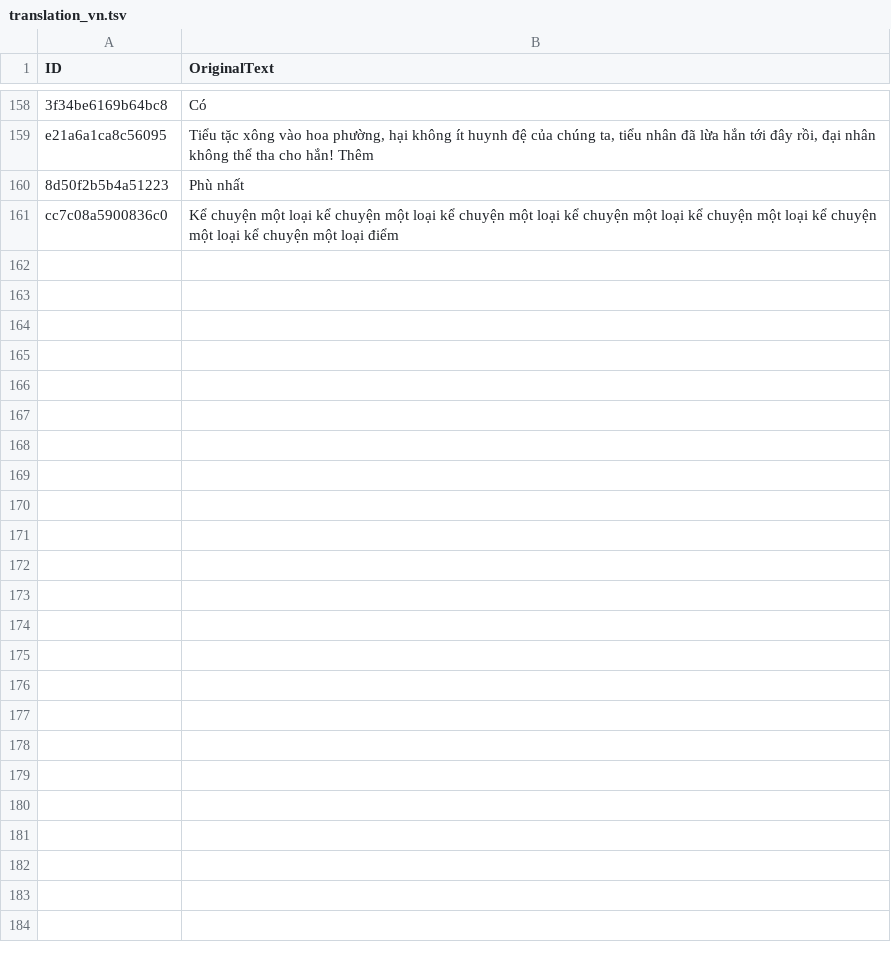
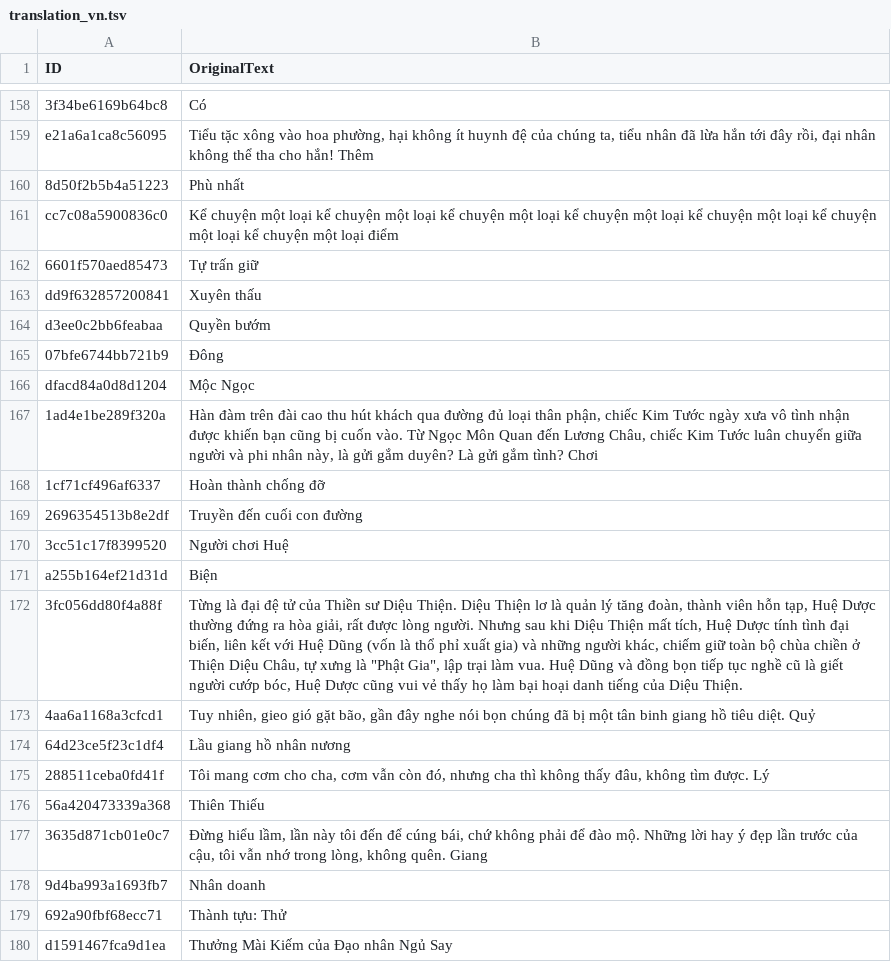
Before and after one commit to dah215/Wwm-Translation, a TSV file: translation_vn.tsv, drawn as a sheet; only a part is shown, gaps mark what is left out; the diff covers the shown part only.

```diff
--- a/translation_vn.tsv
+++ b/translation_vn.tsv
@@ -161 +161,20 @@ e21a6a1ca8c56095	Tiểu tặc xông vào hoa phường, hại không ít huynh
 cc7c08a5900836c0	Kể chuyện một loại kể chuyện một loại kể chuyện một loại kể chuyện một loại kể chuyện một loại kể chuyện một loại kể chuyện một loại điểm
+6601f570aed85473	Tự trấn giữ
+dd9f632857200841	Xuyên thấu
+d3ee0c2bb6feabaa	Quyền bướm
+07bfe6744bb721b9	Đông
+dfacd84a0d8d1204	Mộc Ngọc
+1ad4e1be289f320a	Hàn đàm trên đài cao thu hút khách qua đường đủ loại thân phận, chiếc Kim Tước ngày xưa vô tình nhận được khiến bạn cũng bị cuốn vào. Từ Ngọc Môn Quan đến Lương Châu, chiếc Kim Tước luân chuyển giữa người và phi nhân này, là gửi gắm duyên? Là gửi gắm tình? Chơi
+1cf71cf496af6337	Hoàn thành chống đỡ
+2696354513b8e2df	Truyền đến cuối con đường
+3cc51c17f8399520	Người chơi Huệ
+a255b164ef21d31d	Biện
+3fc056dd80f4a88f	"Từng là đại đệ tử của Thiền sư Diệu Thiện. Diệu Thiện lơ là quản lý tăng đoàn, thành viên hỗn tạp, Huệ Dược thường đứng ra hòa giải, rất được lòng người. Nhưng sau khi Diệu Thiện mất tích, Huệ Dược tính tình đại biến, liên kết với Huệ Dũng (vốn là thổ phỉ xuất gia) và những người khác, chiếm giữ toàn bộ chùa chiền ở Thiện Diệu Châu, tự xưng là ""Phật Gia"", lập trại làm vua. Huệ Dũng và đồng bọn tiếp tục nghề cũ là giết người cướp bóc, Huệ Dược cũng vui vẻ thấy họ làm bại hoại danh tiếng của Diệu Thiện."
+4aa6a1168a3cfcd1	Tuy nhiên, gieo gió gặt bão, gần đây nghe nói bọn chúng đã bị một tân binh giang hồ tiêu diệt. Quỷ
+64d23ce5f23c1df4	Lầu giang hồ nhân nương
+288511ceba0fd41f	Tôi mang cơm cho cha, cơm vẫn còn đó, nhưng cha thì không thấy đâu, không tìm được. Lý
+56a420473339a368	Thiên Thiếu
+3635d871cb01e0c7	Đừng hiểu lầm, lần này tôi đến để cúng bái, chứ không phải để đào mộ. Những lời hay ý đẹp lần trước của cậu, tôi vẫn nhớ trong lòng, không quên. Giang
+9d4ba993a1693fb7	Nhân doanh
+692a90fbf68ecc71	Thành tựu: Thử
+d1591467fca9d1ea	Thưởng Mài Kiếm của Đạo nhân Ngủ Say
```
Also changed, not shown: 11 added rows elsewhere in this file, 1 other file.
